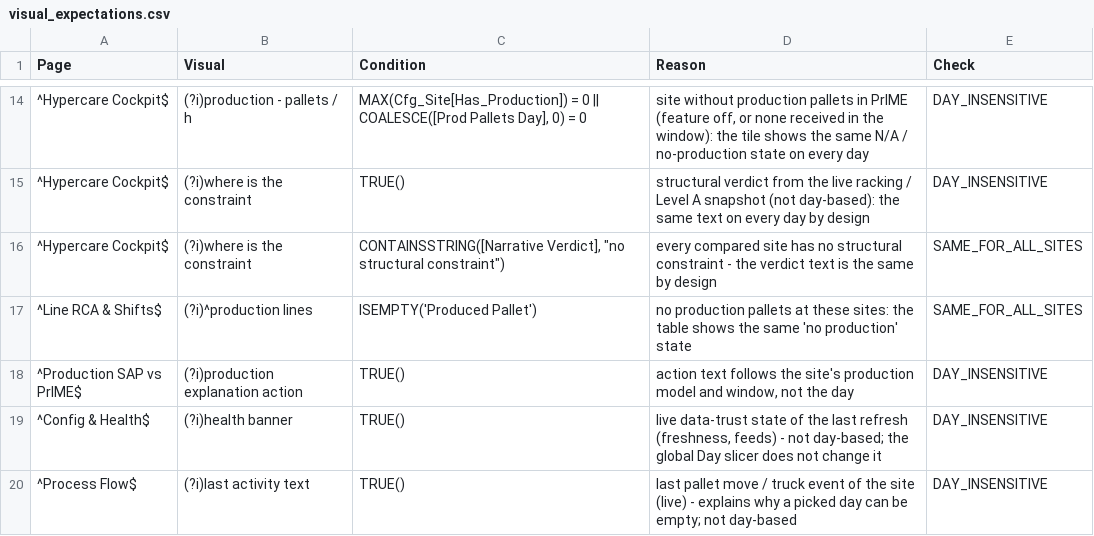
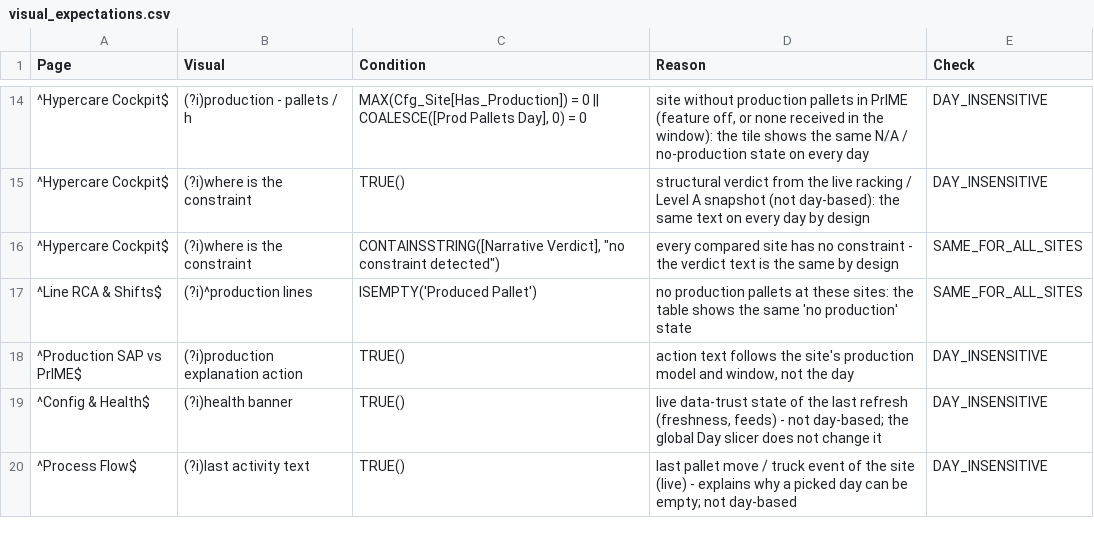
Before and after one commit to feng-xi-2/Data-and-AI, a CSV file: PRIME ELS/config/visual_expectations.csv, drawn as a sheet; only a part is shown, gaps mark what is left out.

```diff
--- a/PRIME ELS/config/visual_expectations.csv
+++ b/PRIME ELS/config/visual_expectations.csv
@@ -15,3 +15,3 @@ Page,Visual,Condition,Reason,Check
 ^Hypercare Cockpit$,(?i)where is the constraint,TRUE(),structural verdict from the live racking / Level A snapshot (not day-based): the same text on every day by design,DAY_INSENSITIVE
-^Hypercare Cockpit$,(?i)where is the constraint,"CONTAINSSTRING([Narrative Verdict], ""no structural constraint"")",every compared site has no structural constraint - the verdict text is the same by design,SAME_FOR_ALL_SITES
+^Hypercare Cockpit$,(?i)where is the constraint,"CONTAINSSTRING([Narrative Verdict], ""no constraint detected"")",every compared site has no constraint - the verdict text is the same by design,SAME_FOR_ALL_SITES
 ^Line RCA & Shifts$,(?i)^production lines,ISEMPTY('Produced Pallet'),no production pallets at these sites: the table shows the same 'no production' state,SAME_FOR_ALL_SITES
```
Also changed, not shown: PRIME ELS/config/measure_types.csv, PRIME ELS/config/rca_rules.csv, 4 other files.
